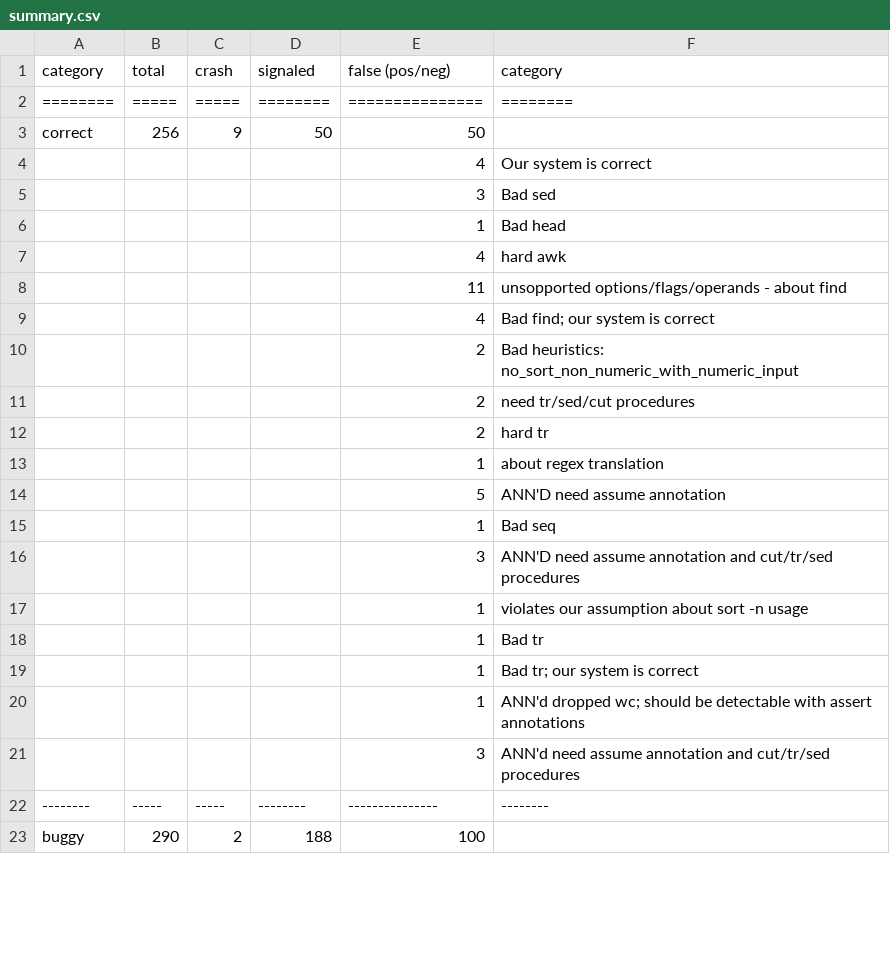
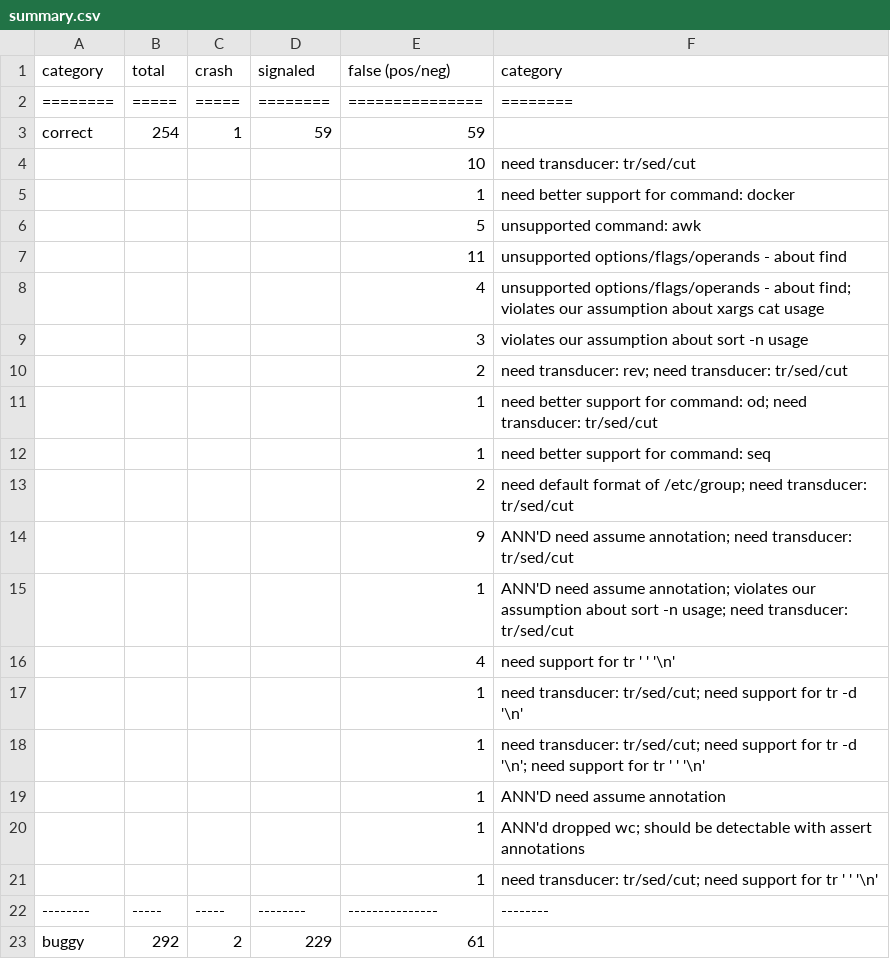
Before and after one commit to atlas-brown/rt, a CSV file: evaluation_results/raw/summary.csv, drawn as a sheet; only a part is shown; the diff covers the shown part only.

Commit message:
add results without annotations

```diff
--- a/evaluation_results/raw/summary.csv
+++ b/evaluation_results/raw/summary.csv
@@ -2,22 +2,22 @@ category,total,crash,signaled,false (pos/neg),category
 ========,=====,=====,========,===============,========
-correct,256,9,50,50,
- , , , ,4,Our system is correct
- , , , ,3,Bad sed
- , , , ,1,Bad head
- , , , ,4,hard awk
- , , , ,11,unsopported options/flags/operands - about find
- , , , ,4,Bad find; our system is correct
- , , , ,2,Bad heuristics: no_sort_non_numeric_with_numeric_input
- , , , ,2,need tr/sed/cut procedures
- , , , ,2,hard tr
- , , , ,1,about regex translation
- , , , ,5,ANN'D need assume annotation
- , , , ,1,Bad seq
- , , , ,3,ANN'D need assume annotation and cut/tr/sed procedures
- , , , ,1,violates our assumption about sort -n usage
- , , , ,1,Bad tr
- , , , ,1,Bad tr; our system is correct
+correct,254,1,59,59,
+ , , , ,10,need transducer: tr/sed/cut
+ , , , ,1,need better support for command: docker
+ , , , ,5,unsupported command: awk
+ , , , ,11,unsupported options/flags/operands - about find
+ , , , ,4,unsupported options/flags/operands - about find; violates our assumption about xargs cat usage
+ , , , ,3,violates our assumption about sort -n usage
+ , , , ,2,need transducer: rev; need transducer: tr/sed/cut
+ , , , ,1,need better support for command: od; need transducer: tr/sed/cut
+ , , , ,1,need better support for command: seq
+ , , , ,2,need default format of /etc/group; need transducer: tr/sed/cut
+ , , , ,9,ANN'D need assume annotation; need transducer: tr/sed/cut
+ , , , ,1,ANN'D need assume annotation; violates our assumption about sort -n usage; need transducer: tr/sed/cut
+ , , , ,4,need support for tr ' ' '\n'
+ , , , ,1,need transducer: tr/sed/cut; need support for tr -d '\n'
+ , , , ,1,need transducer: tr/sed/cut; need support for tr -d '\n'; need support for tr ' ' '\n'
+ , , , ,1,ANN'D need assume annotation
  , , , ,1,ANN'd dropped wc; should be detectable with assert annotations
- , , , ,3,ANN'd need assume annotation and cut/tr/sed procedures
+ , , , ,1,need transducer: tr/sed/cut; need support for tr ' ' '\n'
 --------,-----,-----,--------,---------------,--------
-buggy,290,2,188,100,
+buggy,292,2,229,61,
```
Also changed, not shown: 5 added rows, 18 removed rows and 13 edited cells elsewhere in this file, 1 other file.
